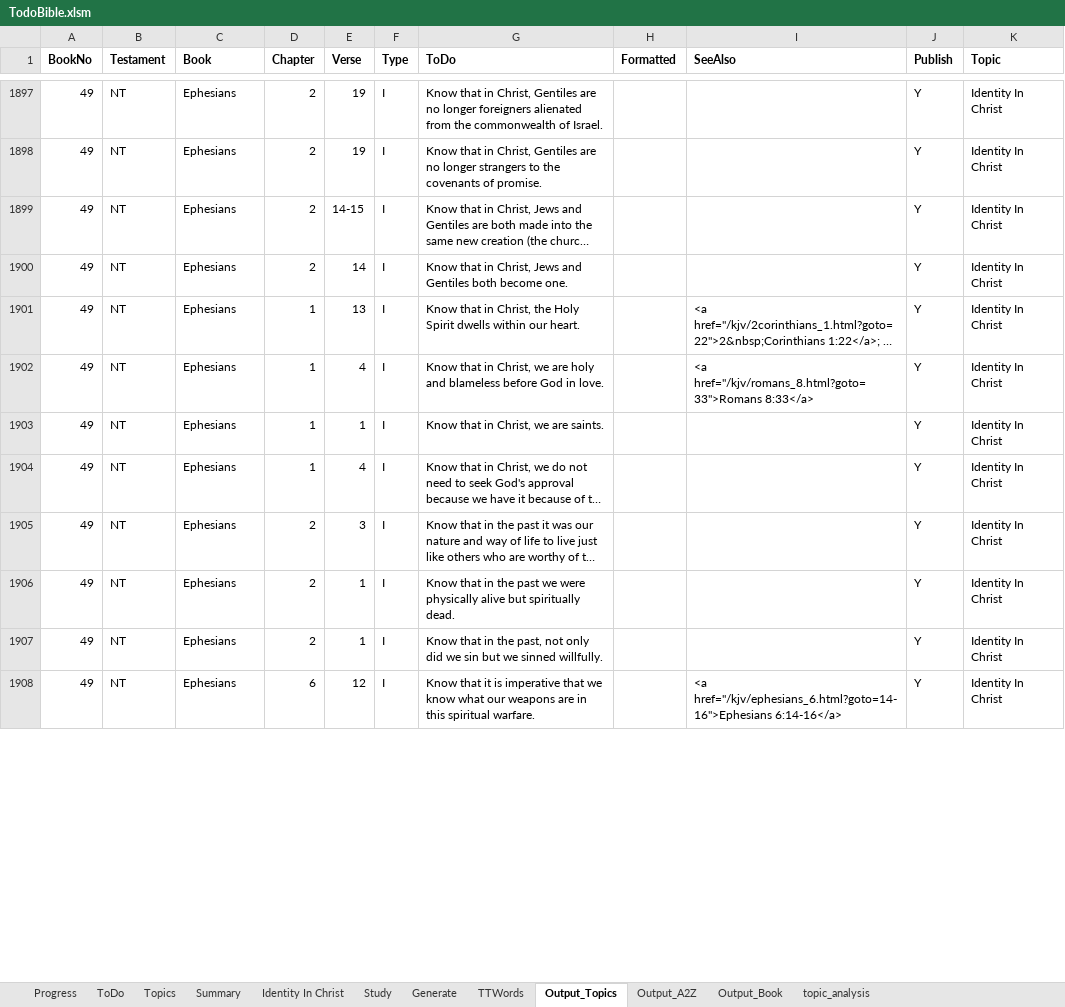
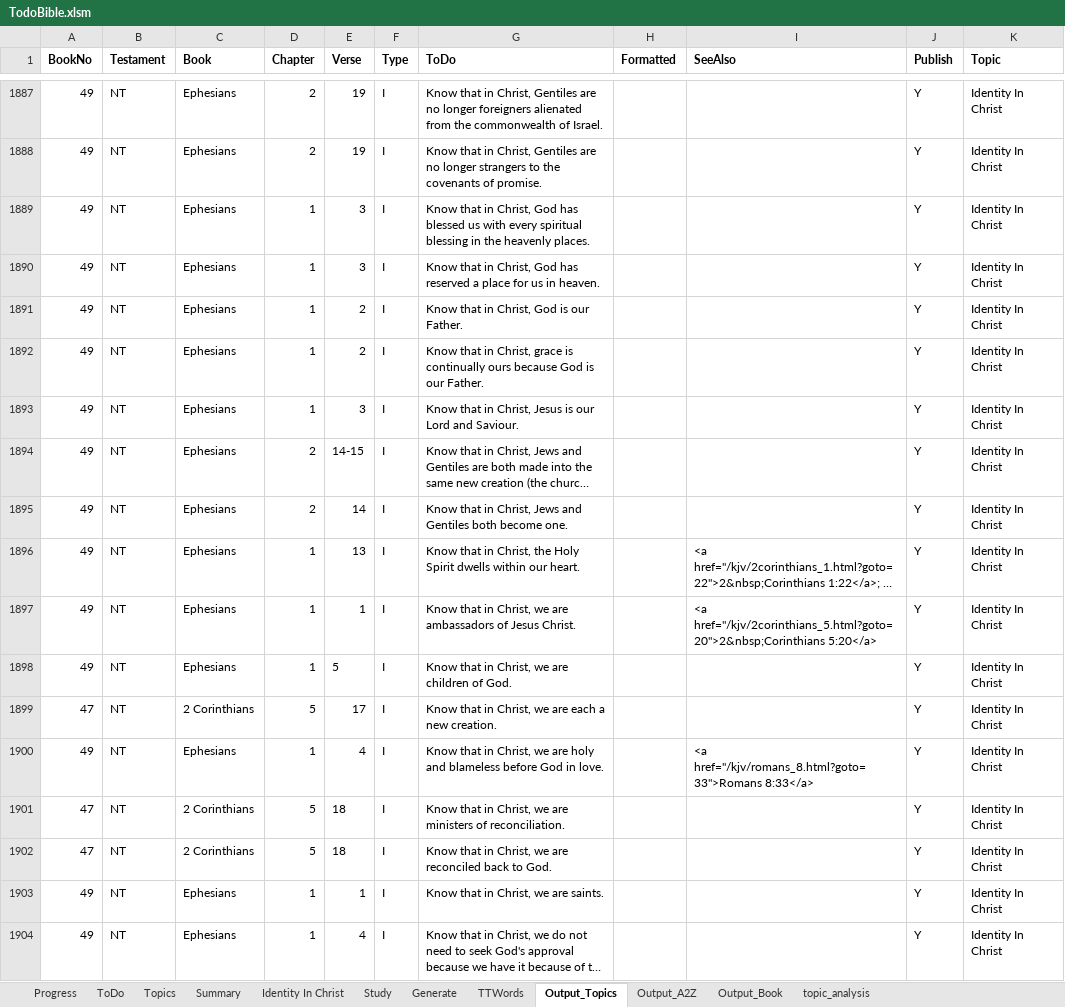
Before and after one commit to simptim1967/todobible, an Excel workbook: TodoBible.xlsm, sheet Output_Topics, drawn as a sheet; only a part is shown, gaps mark what is left out; the shorter side is filled out with more unchanged rows; long unchanged cells end in …; values as stored, in another font and other column widths than the file's, no borders; the diff covers the shown part only; the diff names each change by its address in the sheet, - before the commit and + after, or states it on an @@ line.

```diff
--- a/TodoBible.xlsm (sheet Output_Topics)
+++ b/TodoBible.xlsm (sheet Output_Topics)
+row 1889: 49 | NT | Ephesians | 1 | 3 | I | Know that in Christ, God has blessed us with every spiritual blessing in the heavenly places. |  |  | Y | Identity In Christ
+row 1890: 49 | NT | Ephesians | 1 | 3 | I | Know that in Christ, God has reserved a place for us in heaven. |  |  | Y | Identity In Christ
+row 1891: 49 | NT | Ephesians | 1 | 2 | I | Know that in Christ, God is our Father. |  |  | Y | Identity In Christ
+row 1892: 49 | NT | Ephesians | 1 | 2 | I | Know that in Christ, grace is continually ours because God is our Father. |  |  | Y | Identity In Christ
+row 1893: 49 | NT | Ephesians | 1 | 3 | I | Know that in Christ, Jesus is our Lord and Saviour. |  |  | Y | Identity In Christ
+row 1897: 49 | NT | Ephesians | 1 | 1 | I | Know that in Christ, we are ambassadors of Jesus Christ. |  | <a href="/kjv/2corinthians_5.html?goto=20">2&nbsp;Corinthians 5:20</a> | Y | Identity In Christ
+row 1898: 49 | NT | Ephesians | 1 | 5 | I | Know that in Christ, we are children of God. |  |  | Y | Identity In Christ
+row 1899: 47 | NT | 2 Corinthians | 5 | 17 | I | Know that in Christ, we are each a new creation. |  |  | Y | Identity In Christ
+row 1901: 47 | NT | 2 Corinthians | 5 | 18 | I | Know that in Christ, we are ministers of reconciliation. |  |  | Y | Identity In Christ
+row 1902: 47 | NT | 2 Corinthians | 5 | 18 | I | Know that in Christ, we are reconciled back to God. |  |  | Y | Identity In Christ
```
Also changed, not shown: 50 added rows, 51 removed rows and 122 edited cells elsewhere in this sheet, sheet ToDo, sheet Output_Book, sheet Output_A2Z, sheet Topics, sheet Generate, analysis/index/ephesians.xlsm, 3 other files.
